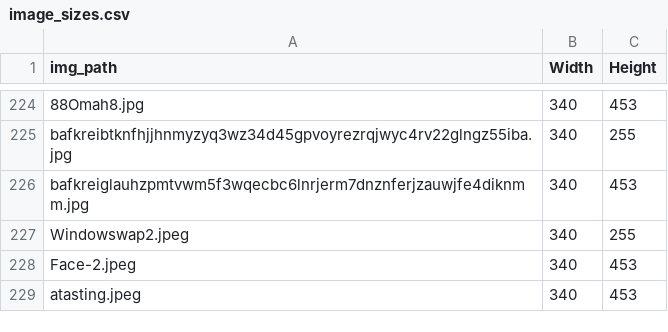
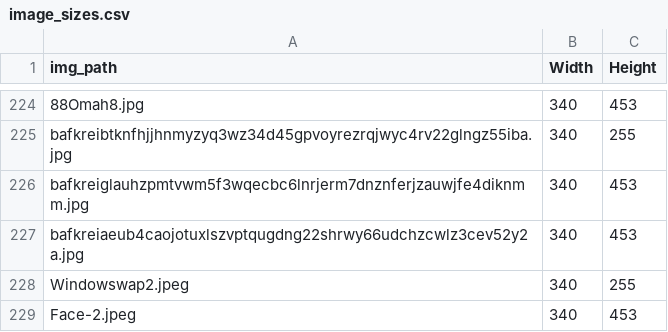
Before and after one commit to joshnicholas/site, a CSV file: python/scrap/image_sizes.csv, drawn as a sheet; only a part is shown, gaps mark what is left out; the shorter side is filled out with more unchanged rows; the diff names each change by its address in the sheet, - before the commit and + after, or states it on an @@ line.

```diff
--- a/python/scrap/image_sizes.csv
+++ b/python/scrap/image_sizes.csv
+row 227: bafkreiaeub4caojotuxlszvptqugdng22shrwy66udchzcwlz3cev52y2a.jpg | 340 | 453
```
Also changed, not shown: python/scrap/bsky_linklogs.csv, python/scrap/bsky_scribbles.csv, 7 other files.
